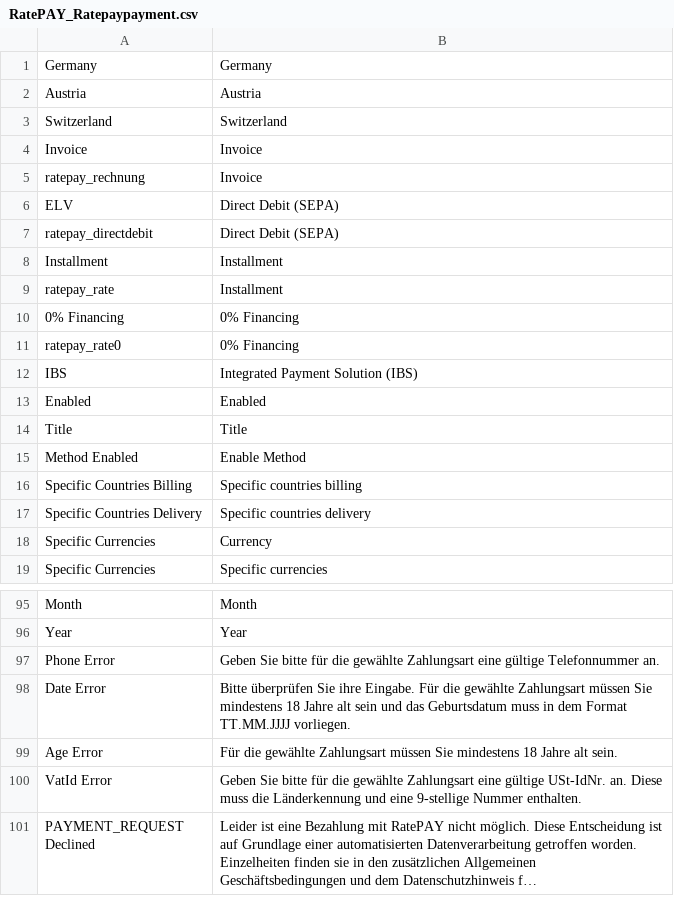
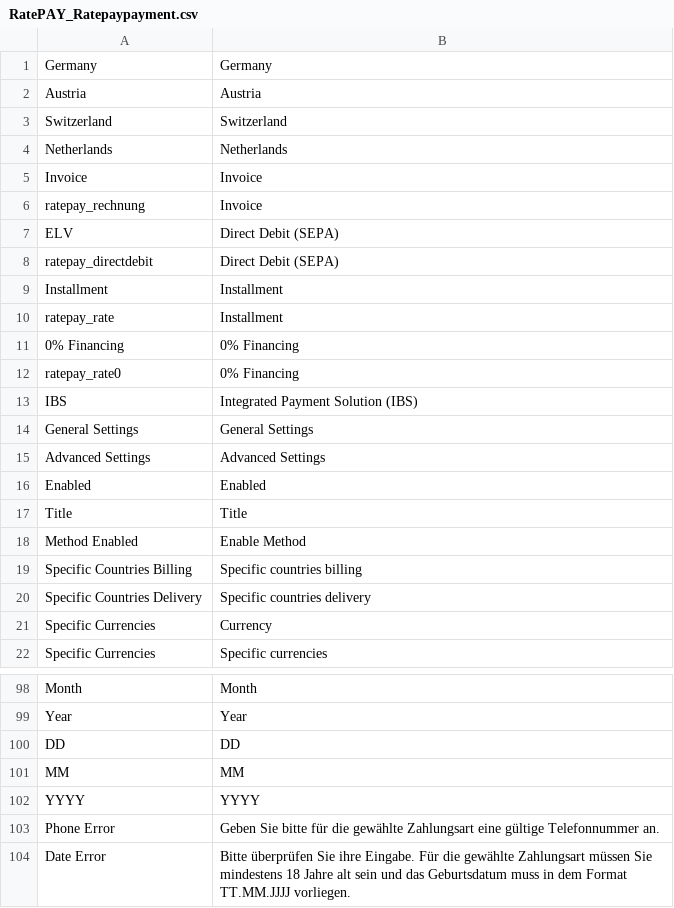
Before and after one commit to ratepay/magento1.7-module, a CSV file: app/locale/en_US/RatePAY_Ratepaypayment.csv, drawn as a sheet; only a part is shown, gaps mark what is left out; the shorter side is filled out with more unchanged rows; long unchanged cells end in ….

```diff
--- a/app/locale/en_US/RatePAY_Ratepaypayment.csv
+++ b/app/locale/en_US/RatePAY_Ratepaypayment.csv
@@ -3,2 +3,3 @@
 "Switzerland", "Switzerland"
+"Netherlands", "Netherlands"
 "Invoice", "Invoice"
@@ -12,2 +13,4 @@
 "IBS", "Integrated Payment Solution (IBS)"
+"General Settings","General Settings"
+"Advanced Settings","Advanced Settings"
 "Enabled","Enabled"
@@ -96,2 +99,5 @@
 "Year","Year"
+"DD","DD"
+"MM","MM"
+"YYYY","YYYY"
 "Phone Error","Geben Sie bitte für die gewählte Zahlungsart eine gültige Telefonnummer an."
```
Also changed, not shown: 10 other files.
